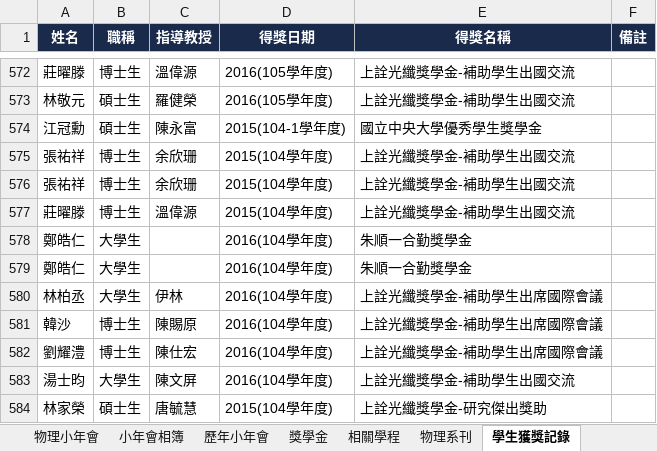
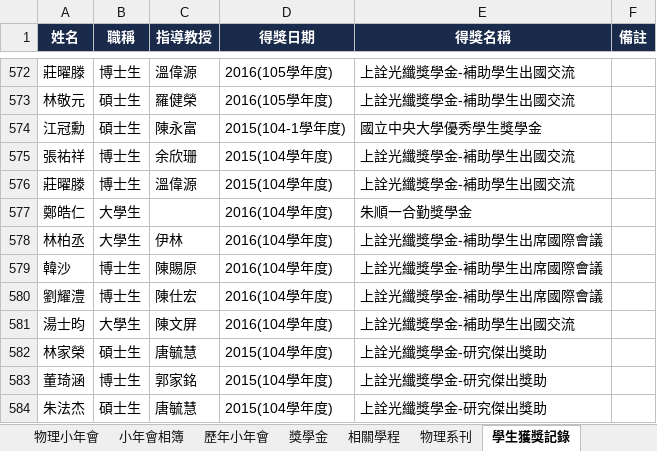
Before and after one commit to ncuphysics1986/phys.ncu.test, an Excel workbook: student.xlsx, sheet 學生獲獎記錄, drawn as a sheet; only a part is shown, gaps mark what is left out; the shorter side is filled out with more unchanged rows; values as stored, in another font and other column widths than the file's, no borders; the diff names each change by its address in the sheet, - before the commit and + after, or states it on an @@ line.

```diff
--- a/student.xlsx (sheet 學生獲獎記錄)
+++ b/student.xlsx (sheet 學生獲獎記錄)
-row 576: 張祐祥 | 博士生 | 余欣珊 | 2015(104學年度) | 上詮光纖獎學金-補助學生出國交流
-row 578: 鄭皓仁 | 大學生 |  | 2016(104學年度) | 朱順一合勤獎學金
```
Also changed, not shown: sheet 研究生論文, sheet 學生國外差旅資料, research.xlsx.
